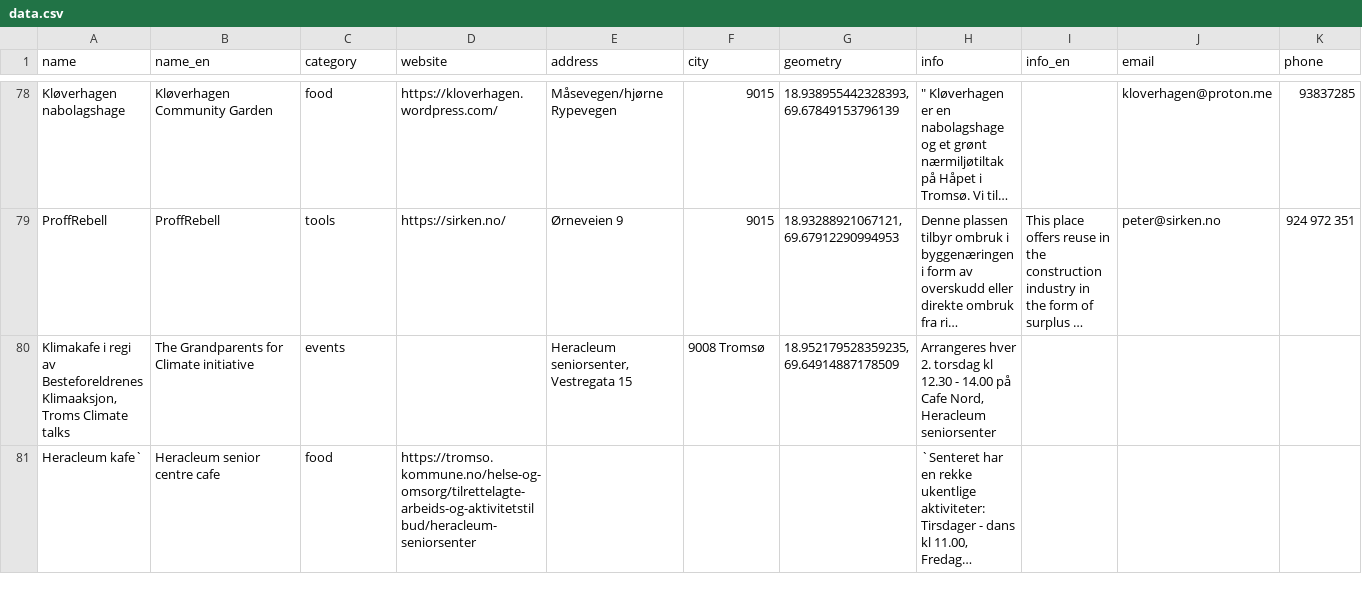
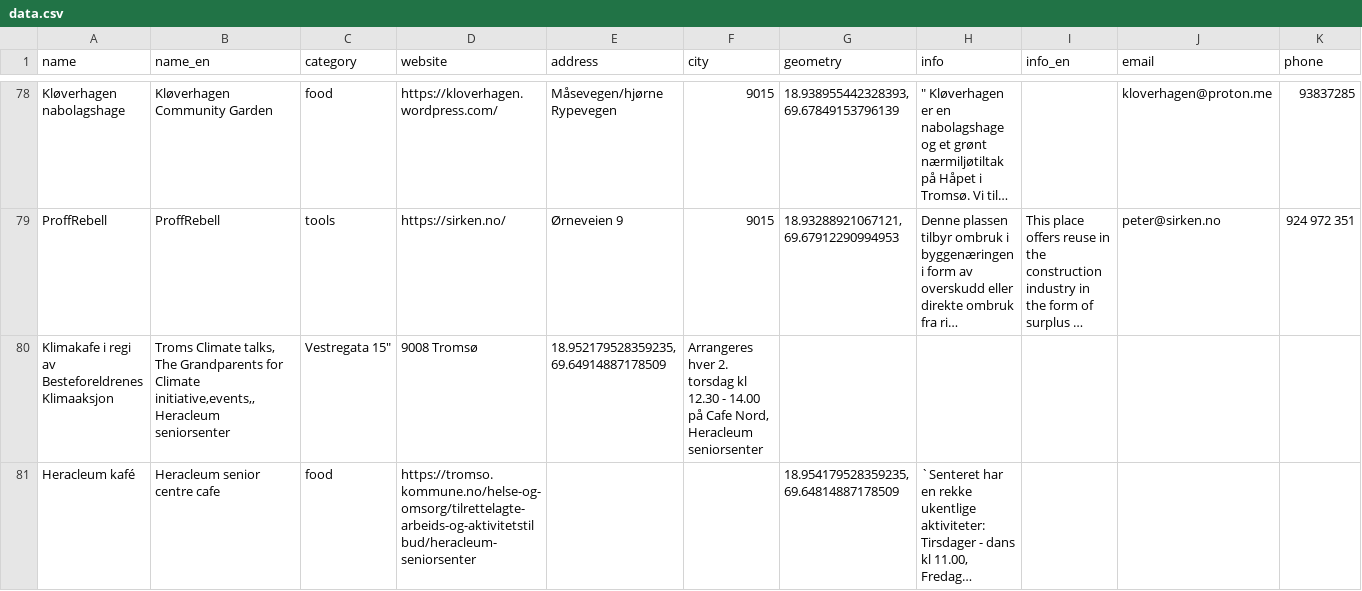
Before and after one commit to fivh-tromso/guide, a CSV file: data.csv, drawn as a sheet; only a part is shown, gaps mark what is left out; long unchanged cells end in …; removed rows and columns are numbered as before the commit, all else as after; the diff covers the shown part only; the diff names each change by its address in the sheet, - before the commit and + after, or states it on an @@ line.

Commit message:
Update data.csv

```diff
--- a/data.csv
+++ b/data.csv
-row 80: Klimakafe i regi av Besteforeldrenes Klimaaksjon, Troms Climate talks | The Grandparents for Climate initiative | events |  | Heracleum seniorsenter, Vestregata 15 | 9008 Tromsø | 18.952179528359235, 69.64914887178509 | Arrangeres hver 2. torsdag kl 12.30 - 14.00 på Cafe Nord, Heracleum seniorsenter
+row 80: Klimakafe i regi av Besteforeldrenes Klimaaksjon | Troms Climate talks, The Grandparents for Climate initiative,events,,Heracleum seniorsenter | Vestregata 15" | 9008 Tromsø | 18.952179528359235, 69.64914887178509 | Arrangeres hver 2. torsdag kl 12.30 - 14.00 på Cafe Nord, Heracleum seniorsenter
-A81 (name): Heracleum kafe`
+A81 (name): Heracleum kafé
-G81 (geometry): (empty)
+G81 (geometry): 18.954179528359235, 69.64814887178509
```
Also changed, not shown: 1 removed row and 1 edited cell elsewhere in this file.
